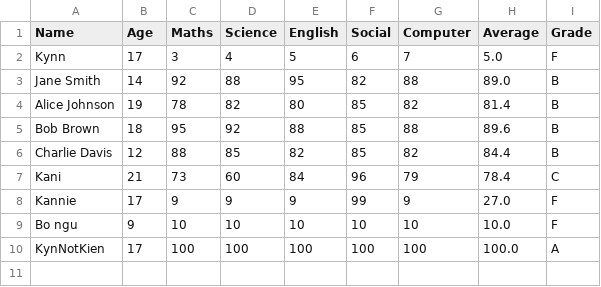
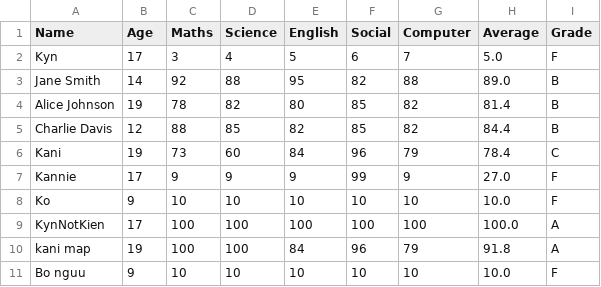
Before and after one commit to kynnotkien/StudentGradeManagement, a CSV file: Files/test.csv (was test.csv), drawn as a sheet.

```diff
--- a/test.csv
+++ b/Files/test.csv
@@ -1,10 +1,11 @@
 Name,Age,Maths,Science,English,Social,Computer,Average,Grade
-Kynn,17,3,4,5,6,7,5.0,F
+Kyn,17,3,4,5,6,7,5.0,F
 Jane Smith,14,92,88,95,82,88,89.0,B
 Alice Johnson,19,78,82,80,85,82,81.4,B
-Bob Brown,18,95,92,88,85,88,89.6,B
 Charlie Davis,12,88,85,82,85,82,84.4,B
-Kani,21,73,60,84,96,79,78.4,C
+Kani,19,73,60,84,96,79,78.4,C
 Kannie,17,9,9,9,99,9,27.0,F
-Bo ngu,9,10,10,10,10,10,10.0,F
+Ko,9,10,10,10,10,10,10.0,F
 KynNotKien,17,100,100,100,100,100,100.0,A
+kani map,19,100,100,84,96,79,91.8,A
+Bo nguu,9,10,10,10,10,10,10.0,F
```
Also changed, not shown: 5 other files.
